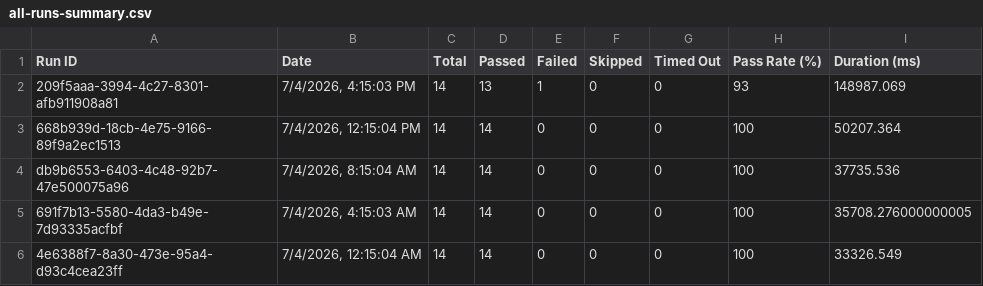
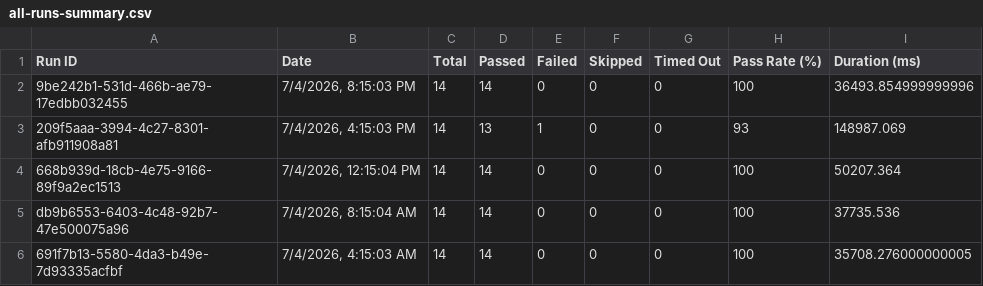
Before and after one commit to saira-uwc/asksam-datascience-automation, a CSV file: docs/exports/all-runs-summary.csv, drawn as a sheet; only a part is shown; the shorter side is filled out with more unchanged rows.

```diff
--- a/docs/exports/all-runs-summary.csv
+++ b/docs/exports/all-runs-summary.csv
@@ -1,2 +1,3 @@
 Run ID,Date,Total,Passed,Failed,Skipped,Timed Out,Pass Rate (%),Duration (ms)
+"9be242b1-531d-466b-ae79-17edbb032455","7/4/2026, 8:15:03 PM",14,14,0,0,0,100,36493.854999999996
 "209f5aaa-3994-4c27-8301-afb911908a81","7/4/2026, 4:15:03 PM",14,13,1,0,0,93,148987.069
```
Also changed, not shown: docs/exports/current-run.csv, 18 other files.
